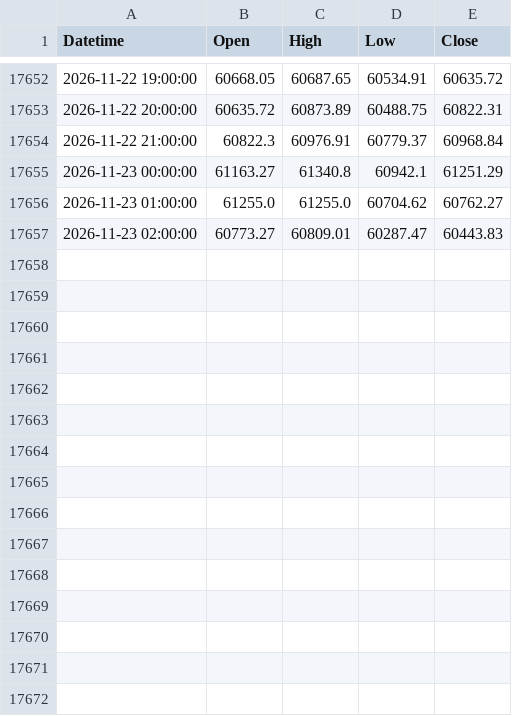
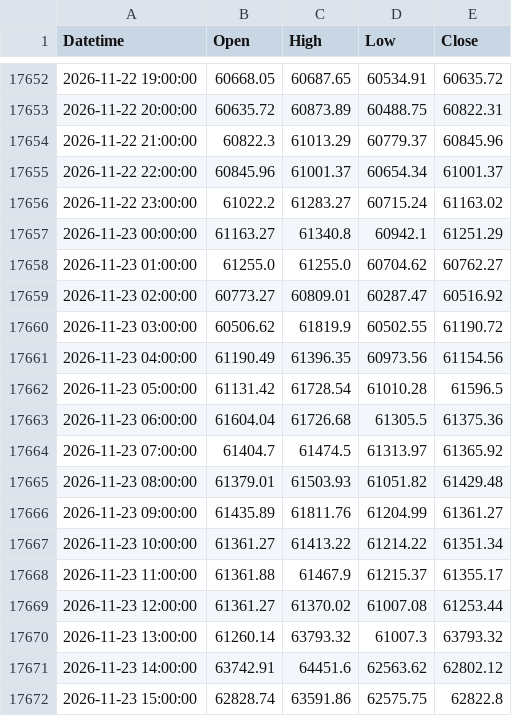
Before and after one commit to mailztoganesh-civil/forex-data, a CSV file: data/BTCUSD/1h.csv, drawn as a sheet; only a part is shown, gaps mark what is left out; the diff covers the shown part only.

```diff
--- a/data/BTCUSD/1h.csv
+++ b/data/BTCUSD/1h.csv
@@ -17653,5 +17653,20 @@ Datetime,Open,High,Low,Close
 2026-11-22 20:00:00,60635.72,60873.89,60488.75,60822.31
-2026-11-22 21:00:00,60822.3,60976.91,60779.37,60968.84
+2026-11-22 21:00:00,60822.3,61013.29,60779.37,60845.96
+2026-11-22 22:00:00,60845.96,61001.37,60654.34,61001.37
+2026-11-22 23:00:00,61022.2,61283.27,60715.24,61163.02
 2026-11-23 00:00:00,61163.27,61340.8,60942.1,61251.29
 2026-11-23 01:00:00,61255.0,61255.0,60704.62,60762.27
-2026-11-23 02:00:00,60773.27,60809.01,60287.47,60443.83
+2026-11-23 02:00:00,60773.27,60809.01,60287.47,60516.92
+2026-11-23 03:00:00,60506.62,61819.9,60502.55,61190.72
+2026-11-23 04:00:00,61190.49,61396.35,60973.56,61154.56
+2026-11-23 05:00:00,61131.42,61728.54,61010.28,61596.5
+2026-11-23 06:00:00,61604.04,61726.68,61305.5,61375.36
+2026-11-23 07:00:00,61404.7,61474.5,61313.97,61365.92
+2026-11-23 08:00:00,61379.01,61503.93,61051.82,61429.48
+2026-11-23 09:00:00,61435.89,61811.76,61204.99,61361.27
+2026-11-23 10:00:00,61361.27,61413.22,61214.22,61351.34
+2026-11-23 11:00:00,61361.88,61467.9,61215.37,61355.17
+2026-11-23 12:00:00,61361.27,61370.02,61007.08,61253.44
+2026-11-23 13:00:00,61260.14,63793.32,61007.3,63793.32
+2026-11-23 14:00:00,63742.91,64451.6,62563.62,62802.12
+2026-11-23 15:00:00,62828.74,63591.86,62575.75,62822.8
```
Also changed, not shown: 15 added rows elsewhere in this file, data/BTCUSD/daily.csv, data/EURUSD/1h.csv, 4 other files.
